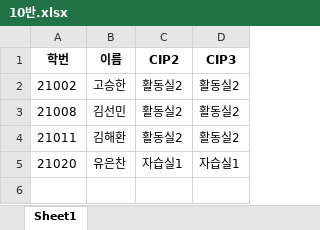
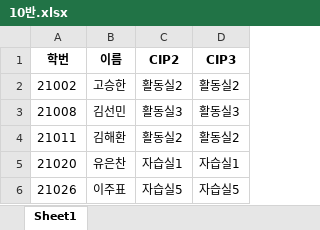
Before and after one commit to AERISstudio/cipchecker, an Excel workbook: 10반.xlsx, sheet Sheet1, drawn as a sheet; values as stored, in another font and other column widths than the file's, no borders; the diff names each change by its address in the sheet, - before the commit and + after, or states it on an @@ line.

```diff
--- a/10반.xlsx (sheet Sheet1)
+++ b/10반.xlsx (sheet Sheet1)
-C3 (CIP2): 활동실2
+C3 (CIP2): 활동실3
-D3 (CIP3): 활동실2
+D3 (CIP3): 활동실3
+row 6: 21026 | 이주표 | 자습실5 | 자습실5
```
Also changed, not shown: 수행실1.xlsx, 자습실1.xlsx, 7 other files.
